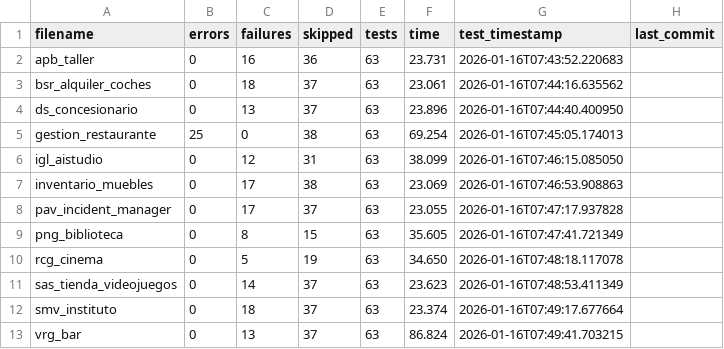
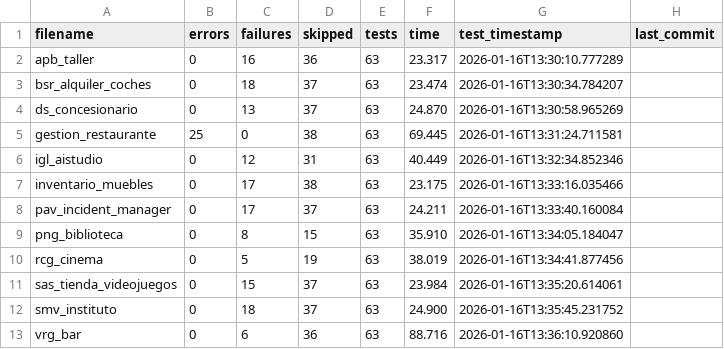
Before and after one commit to unpobrecitoalumno/SGE-odoo-tests, a CSV file: docs/B/resumen.csv, drawn as a sheet.

Commit message:
Tests from 172.31.24.143 on 20260116_133009

```diff
--- a/docs/B/resumen.csv
+++ b/docs/B/resumen.csv
@@ -1,13 +1,13 @@
 filename,errors,failures,skipped,tests,time,test_timestamp,last_commit
-"apb_taller","0","16","36","63","23.731","2026-01-16T07:43:52.220683",""
-"bsr_alquiler_coches","0","18","37","63","23.061","2026-01-16T07:44:16.635562",""
-"ds_concesionario","0","13","37","63","23.896","2026-01-16T07:44:40.400950",""
-"gestion_restaurante","25","0","38","63","69.254","2026-01-16T07:45:05.174013",""
-"igl_aistudio","0","12","31","63","38.099","2026-01-16T07:46:15.085050",""
-"inventario_muebles","0","17","38","63","23.069","2026-01-16T07:46:53.908863",""
-"pav_incident_manager","0","17","37","63","23.055","2026-01-16T07:47:17.937828",""
-"png_biblioteca","0","8","15","63","35.605","2026-01-16T07:47:41.721349",""
-"rcg_cinema","0","5","19","63","34.650","2026-01-16T07:48:18.117078",""
-"sas_tienda_videojuegos","0","14","37","63","23.623","2026-01-16T07:48:53.411349",""
-"smv_instituto","0","18","37","63","23.374","2026-01-16T07:49:17.677664",""
-"vrg_bar","0","13","37","63","86.824","2026-01-16T07:49:41.703215",""
+"apb_taller","0","16","36","63","23.317","2026-01-16T13:30:10.777289",""
+"bsr_alquiler_coches","0","18","37","63","23.474","2026-01-16T13:30:34.784207",""
+"ds_concesionario","0","13","37","63","24.870","2026-01-16T13:30:58.965269",""
+"gestion_restaurante","25","0","38","63","69.445","2026-01-16T13:31:24.711581",""
+"igl_aistudio","0","12","31","63","40.449","2026-01-16T13:32:34.852346",""
+"inventario_muebles","0","17","38","63","23.175","2026-01-16T13:33:16.035466",""
+"pav_incident_manager","0","17","37","63","24.211","2026-01-16T13:33:40.160084",""
+"png_biblioteca","0","8","15","63","35.910","2026-01-16T13:34:05.184047",""
+"rcg_cinema","0","5","19","63","38.019","2026-01-16T13:34:41.877456",""
+"sas_tienda_videojuegos","0","15","37","63","23.984","2026-01-16T13:35:20.614061",""
+"smv_instituto","0","18","37","63","24.900","2026-01-16T13:35:45.231752",""
+"vrg_bar","0","6","36","63","88.716","2026-01-16T13:36:10.920860",""
```
Also changed, not shown: 15 other files.
